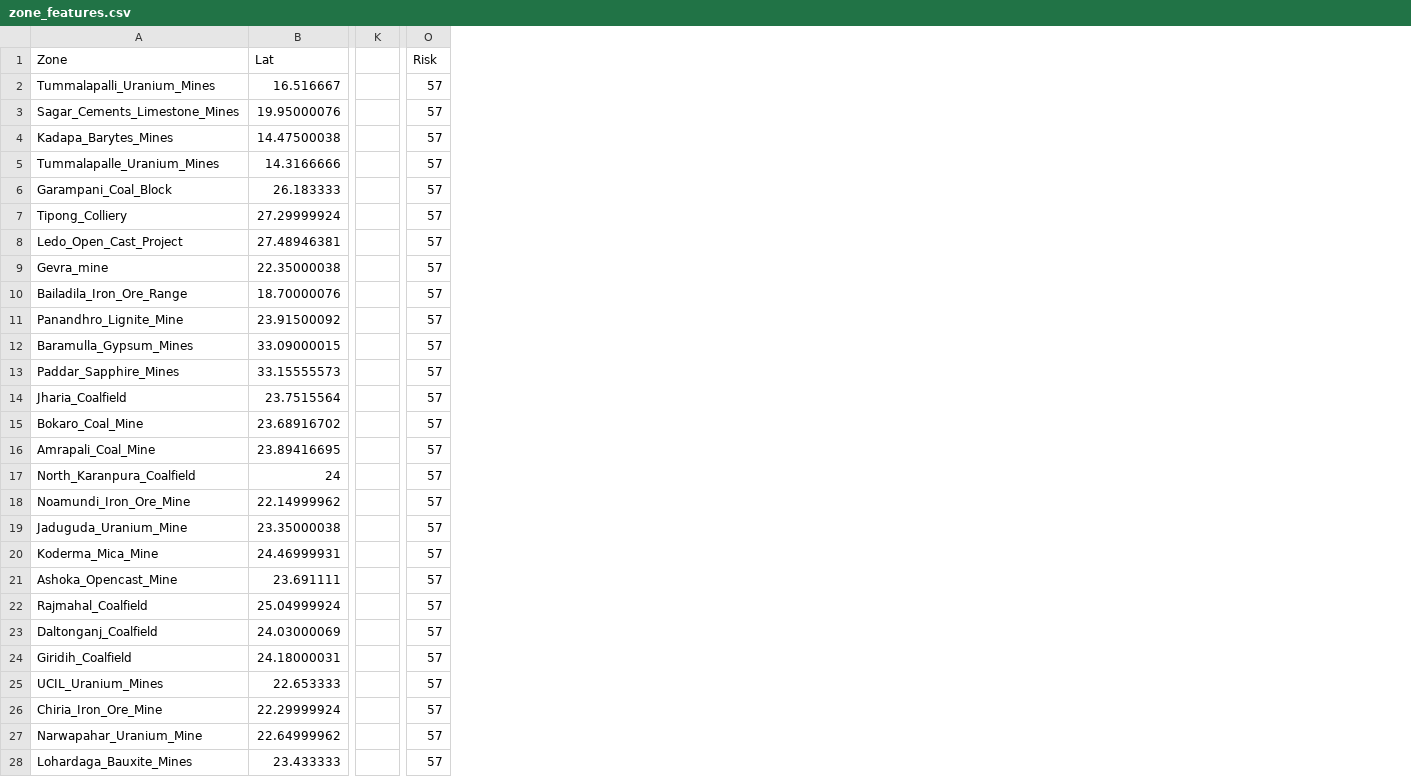
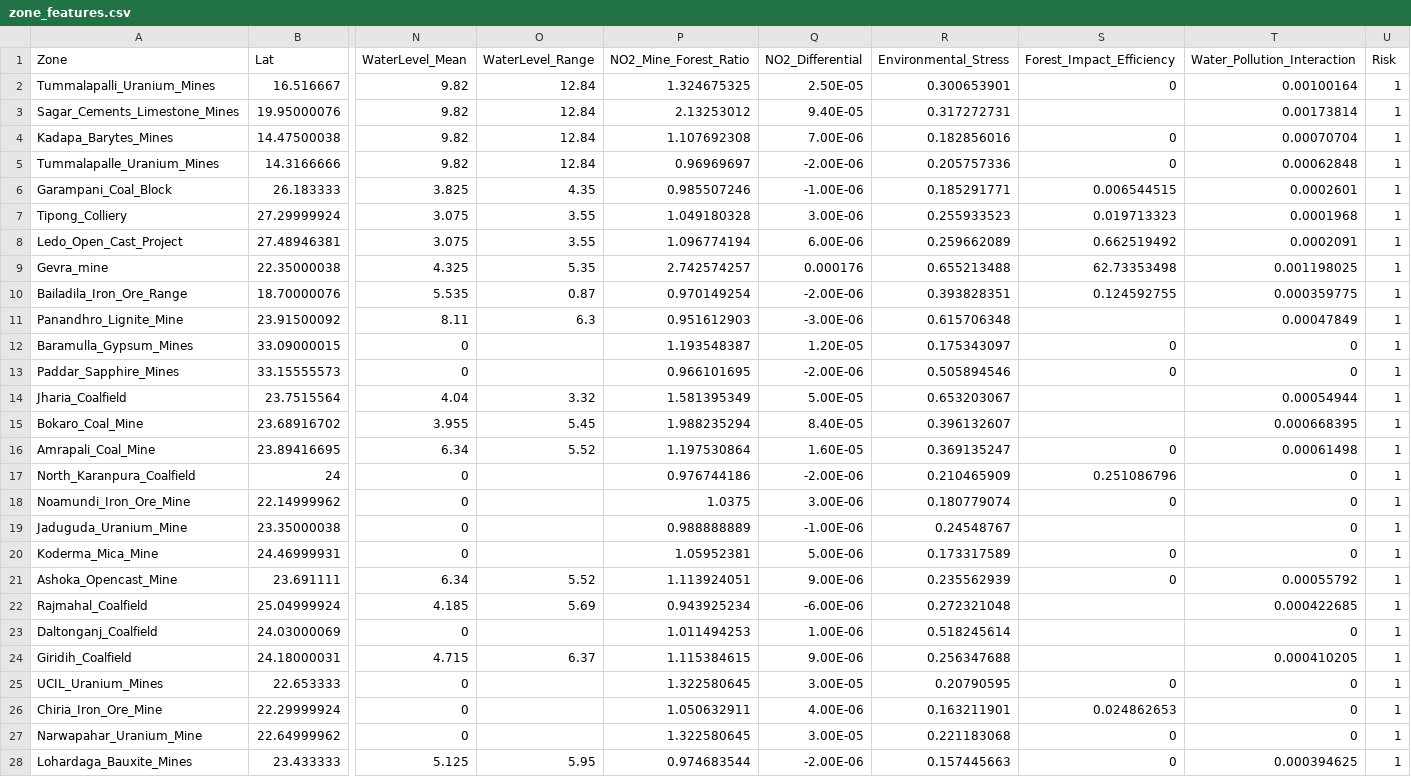
Before and after one commit to EnvironmentSummer/MiningZoneRisk, a CSV file: zone_features.csv, drawn as a sheet; only a part is shown, gaps mark what is left out; removed rows and columns are numbered as before the commit, all else as after; the diff covers the shown part only; the diff names each change by its address in the sheet, - before the commit and + after, or states it on an @@ line.

```diff
--- a/zone_features.csv
+++ b/zone_features.csv
-column K, empty
+column N (WaterLevel_Mean), rows 2-28: 9.82 | 9.82 | 9.82 | 9.82 | 3.825 | 3.075 | 3.075 | 4.325 | 5.535 | 8.11 | 0 | 0 | 4.04 | 3.955 | 6.34 | 0 | 0 | 0 | 0 | 6.34 | 4.185 | 0 | 4.715 | 0 | 0 | 0 | 5.125
+column O (WaterLevel_Range), rows 2-28: 12.84 | 12.84 | 12.84 | 12.84 | 4.35 | 3.55 | 3.55 | 5.35 | 0.87 | 6.3 |  |  | 3.32 | 5.45 | 5.52 |  |  |  |  | 5.52 | 5.69 |  | 6.37 |  |  |  | 5.95
+column P (NO2_Mine_Forest_Ratio), rows 2-28: 1.324675325 | 2.13253012 | 1.107692308 | 0.96969697 | 0.985507246 | 1.049180328 | 1.096774194 | 2.742574257 | 0.970149254 | 0.951612903 | 1.193548387 | 0.966101695 | 1.581395349 | 1.988235294 | 1.197530864 | 0.976744186 | 1.0375 | 0.988888889 | 1.05952381 | 1.113924051 | 0.943925234 | 1.011494253 | 1.115384615 | 1.322580645 | 1.050632911 | 1.322580645 | 0.974683544
+column Q (NO2_Differential), rows 2-28: 2.50E-05 | 9.40E-05 | 7.00E-06 | -2.00E-06 | -1.00E-06 | 3.00E-06 | 6.00E-06 | 0.000176 | -2.00E-06 | -3.00E-06 | 1.20E-05 | -2.00E-06 | 5.00E-05 | 8.40E-05 | 1.60E-05 | -2.00E-06 | 3.00E-06 | -1.00E-06 | 5.00E-06 | 9.00E-06 | -6.00E-06 | 1.00E-06 | 9.00E-06 | 3.00E-05 | 4.00E-06 | 3.00E-05 | -2.00E-06
+column R (Environmental_Stress), rows 2-28: 0.300653901 | 0.317272731 | 0.182856016 | 0.205757336 | 0.185291771 | 0.255933523 | 0.259662089 | 0.655213488 | 0.393828351 | 0.615706348 | 0.175343097 | 0.505894546 | 0.653203067 | 0.396132607 | 0.369135247 | 0.210465909 | 0.180779074 | 0.24548767 | 0.173317589 | 0.235562939 | 0.272321048 | 0.518245614 | 0.256347688 | 0.20790595 | 0.163211901 | 0.221183068 | 0.157445663
+column S (Forest_Impact_Efficiency), rows 2-28: 0 |  | 0 | 0 | 0.006544515 | 0.019713323 | 0.662519492 | 62.73353498 | 0.124592755 |  | 0 | 0 |  |  | 0 | 0.251086796 | 0 |  | 0 | 0 |  |  |  | 0 | 0.024862653 | 0 | 0
+column T (Water_Pollution_Interaction), rows 2-28: 0.00100164 | 0.00173814 | 0.00070704 | 0.00062848 | 0.0002601 | 0.0001968 | 0.0002091 | 0.001198025 | 0.000359775 | 0.00047849 | 0 | 0 | 0.00054944 | 0.000668395 | 0.00061498 | 0 | 0 | 0 | 0 | 0.00055792 | 0.000422685 | 0 | 0.000410205 | 0 | 0 | 0 | 0.000394625
-U2:U28 (Risk): 57
+U2:U28 (Risk): 1
```
Also changed, not shown: 25 edited cells elsewhere in this file, 3 other files.
